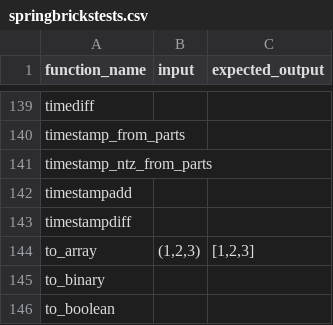
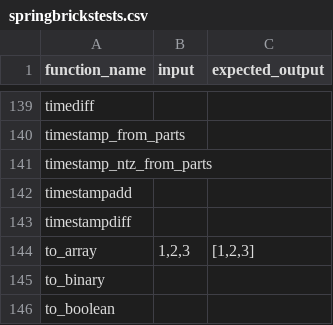
Before and after one commit to rlsalcido24/lakehouse_utils, a CSV file: seeds/springbrickstests.csv, drawn as a sheet; only a part is shown, gaps mark what is left out.

Commit message:
Update springbrickstests.csv

```diff
--- a/seeds/springbrickstests.csv
+++ b/seeds/springbrickstests.csv
@@ -143,3 +143,3 @@ timestampadd,,
 timestampdiff,,
-to_array,"(1,2,3)","[1,2,3]"
+to_array,"1,2,3","[1,2,3]"
 to_binary,,
```
